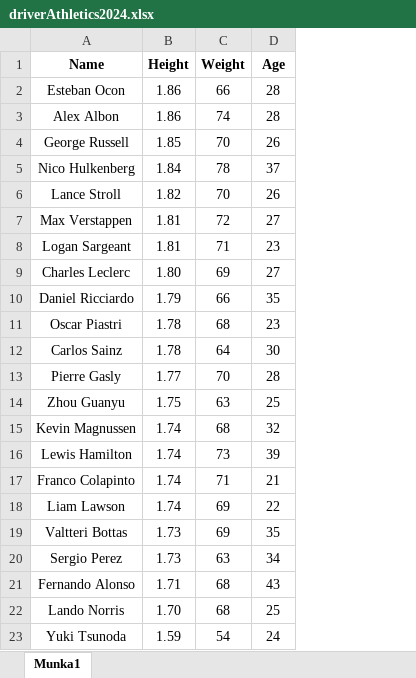
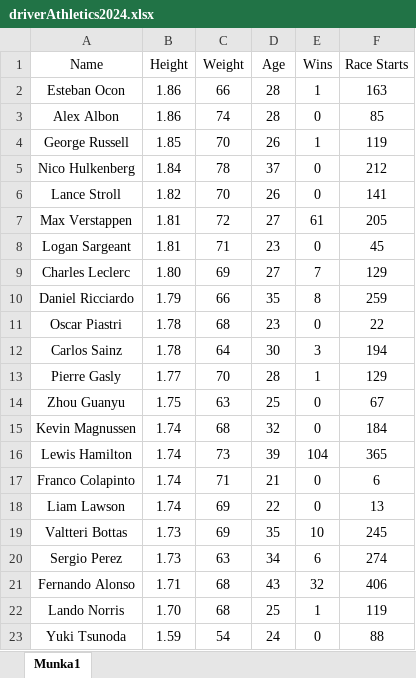
Before and after one commit to TasnadiAttila/Data-Vizualization, an Excel workbook: project/data/driverAthletics2024.xlsx, sheet Munka1, drawn as a sheet; values as stored, in another font and other column widths than the file's, no borders; the diff names each change by its address in the sheet, - before the commit and + after, or states it on an @@ line.

Commit message:
Update driverAthletics Excel files for 2021-2025 with new data

```diff
--- a/project/data/driverAthletics2024.xlsx (sheet Munka1)
+++ b/project/data/driverAthletics2024.xlsx (sheet Munka1)
+column E (Wins), rows 2-23: 1 | 0 | 1 | 0 | 0 | 61 | 0 | 7 | 8 | 0 | 3 | 1 | 0 | 0 | 104 | 0 | 0 | 10 | 6 | 32 | 1 | 0
+column F (Race Starts), rows 2-23: 163 | 85 | 119 | 212 | 141 | 205 | 45 | 129 | 259 | 22 | 194 | 129 | 67 | 184 | 365 | 6 | 13 | 245 | 274 | 406 | 119 | 88
-A1:D1 bold: on
+A1:D1 bold: off
```
Also changed, not shown: project/data/driverAthletics2021.xlsx, project/data/driverAthletics2022.xlsx, 2 other files.
